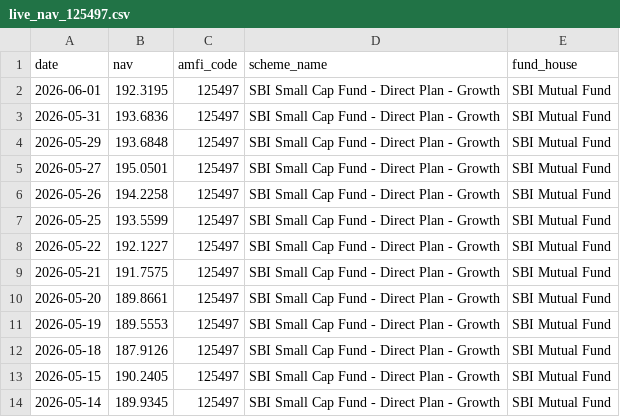
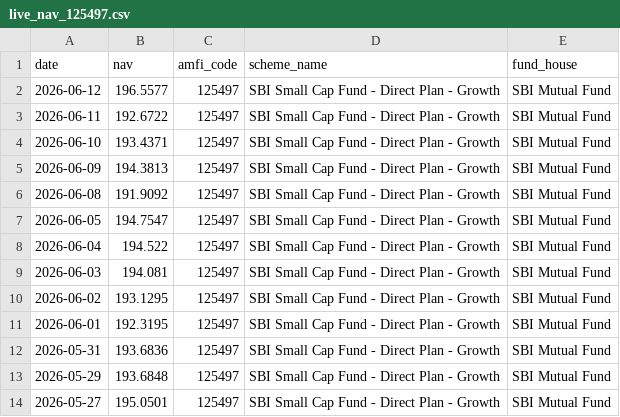
Before and after one commit to arushigarg880/bluestock-capstone, a CSV file: data/raw/live_nav_125497.csv, drawn as a sheet; only a part is shown; the shorter side is filled out with more unchanged rows; the diff names each change by its address in the sheet, - before the commit and + after, or states it on an @@ line.

```diff
--- a/data/raw/live_nav_125497.csv
+++ b/data/raw/live_nav_125497.csv
+row 2: 2026-06-12 | 196.5577 | 125497 | SBI Small Cap Fund - Direct Plan - Growth | SBI Mutual Fund
+row 3: 2026-06-11 | 192.6722 | 125497 | SBI Small Cap Fund - Direct Plan - Growth | SBI Mutual Fund
+row 4: 2026-06-10 | 193.4371 | 125497 | SBI Small Cap Fund - Direct Plan - Growth | SBI Mutual Fund
+row 5: 2026-06-09 | 194.3813 | 125497 | SBI Small Cap Fund - Direct Plan - Growth | SBI Mutual Fund
+row 6: 2026-06-08 | 191.9092 | 125497 | SBI Small Cap Fund - Direct Plan - Growth | SBI Mutual Fund
+row 7: 2026-06-05 | 194.7547 | 125497 | SBI Small Cap Fund - Direct Plan - Growth | SBI Mutual Fund
+row 8: 2026-06-04 | 194.522 | 125497 | SBI Small Cap Fund - Direct Plan - Growth | SBI Mutual Fund
+row 9: 2026-06-03 | 194.081 | 125497 | SBI Small Cap Fund - Direct Plan - Growth | SBI Mutual Fund
+row 10: 2026-06-02 | 193.1295 | 125497 | SBI Small Cap Fund - Direct Plan - Growth | SBI Mutual Fund
```
Also changed, not shown: data/raw/live_nav_118632.csv, data/raw/live_nav_119092.csv, 9 other files.
